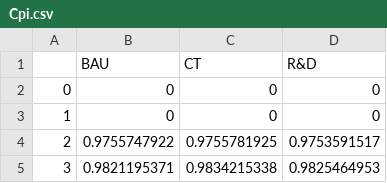
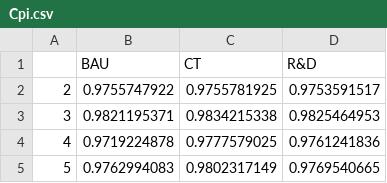
Before and after one commit to npmcdn-to-unpkg-bot/Oekofritze, a CSV file: platforms/android/assets/www/data/Cpi.csv, drawn as a sheet; only a part is shown; the shorter side is filled out with more unchanged rows; the diff names each change by its address in the sheet, - before the commit and + after, or states it on an @@ line.

```diff
--- a/platforms/android/assets/www/data/Cpi.csv
+++ b/platforms/android/assets/www/data/Cpi.csv
-row 2: 0 | 0 | 0 | 0
-row 3: 1 | 0 | 0 | 0
```
Also changed, not shown: platforms/android/assets/www/data/Gdp.csv, 17 other files.
